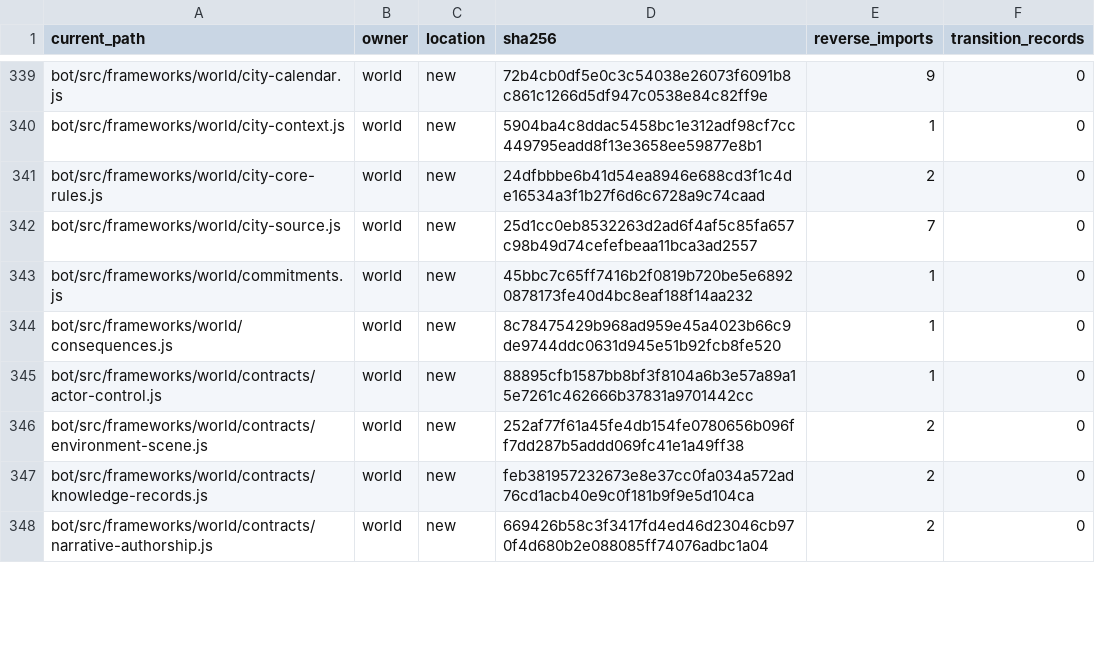
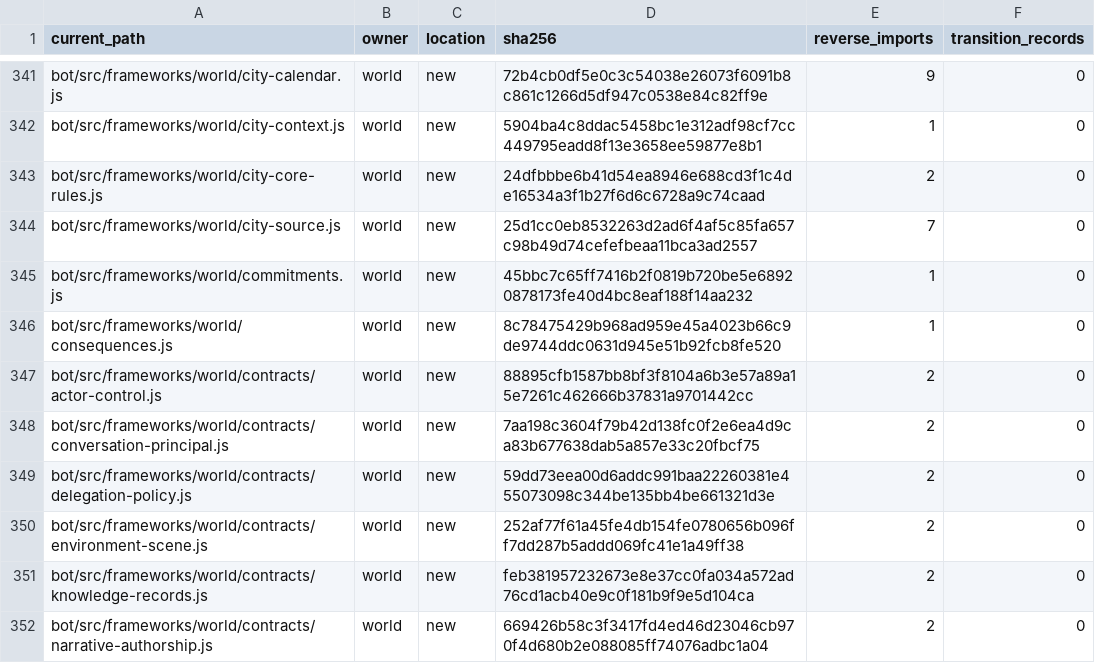
Before and after one commit to KeshireTheChaotic/Veiled_City, a CSV file: docs/Implementation_Plans/Framework_Refactor/AUDIT-20261026/CURRENT_SOURCE_CROSSWALK.csv, drawn as a sheet; only a part is shown, gaps mark what is left out; the diff covers the shown part only.

Commit message:
RF04-F05: compose one source-bound World execution runtime

```diff
--- a/docs/Implementation_Plans/Framework_Refactor/AUDIT-20261026/CURRENT_SOURCE_CROSSWALK.csv
+++ b/docs/Implementation_Plans/Framework_Refactor/AUDIT-20261026/CURRENT_SOURCE_CROSSWALK.csv
@@ -344,3 +346,5 @@
 "bot/src/frameworks/world/consequences.js","world","new","8c78475429b968ad959e45a4023b66c9de9744ddc0631d945e51b92fcb8fe520","1","0"
-"bot/src/frameworks/world/contracts/actor-control.js","world","new","88895cfb1587bb8bf3f8104a6b3e57a89a15e7261c462666b37831a9701442cc","1","0"
+"bot/src/frameworks/world/contracts/actor-control.js","world","new","88895cfb1587bb8bf3f8104a6b3e57a89a15e7261c462666b37831a9701442cc","2","0"
+"bot/src/frameworks/world/contracts/conversation-principal.js","world","new","7aa198c3604f79b42d138fc0f2e6ea4d9ca83b677638dab5a857e33c20fbcf75","2","0"
+"bot/src/frameworks/world/contracts/delegation-policy.js","world","new","59dd73eea00d6addc991baa22260381e455073098c344be135bb4be661321d3e","2","0"
 "bot/src/frameworks/world/contracts/environment-scene.js","world","new","252af77f61a45fe4db154fe0780656b096ff7dd287b5addd069fc41e1a49ff38","2","0"
```
Also changed, not shown: 3 added rows and 60 edited cells elsewhere in this file, 37 other files.
